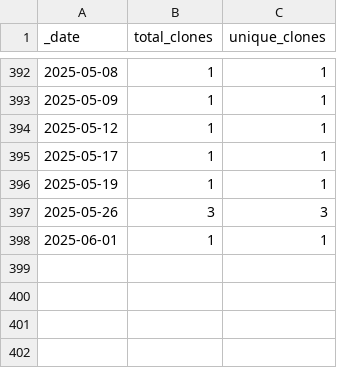
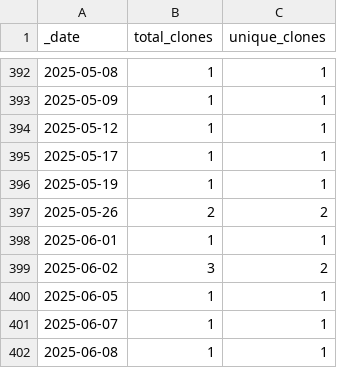
Before and after one commit to HerrNamenlos123/JTAG_Interface, a CSV file: traffic/clones.csv, drawn as a sheet; only a part is shown, gaps mark what is left out.

Commit message:
GitHub traffic

```diff
--- a/traffic/clones.csv
+++ b/traffic/clones.csv
@@ -396,3 +396,7 @@ _date,total_clones,unique_clones
 2025-05-19,1,1
-2025-05-26,3,3
+2025-05-26,2,2
 2025-06-01,1,1
+2025-06-02,3,2
+2025-06-05,1,1
+2025-06-07,1,1
+2025-06-08,1,1
```
Also changed, not shown: traffic/views.csv, 1 other file.
